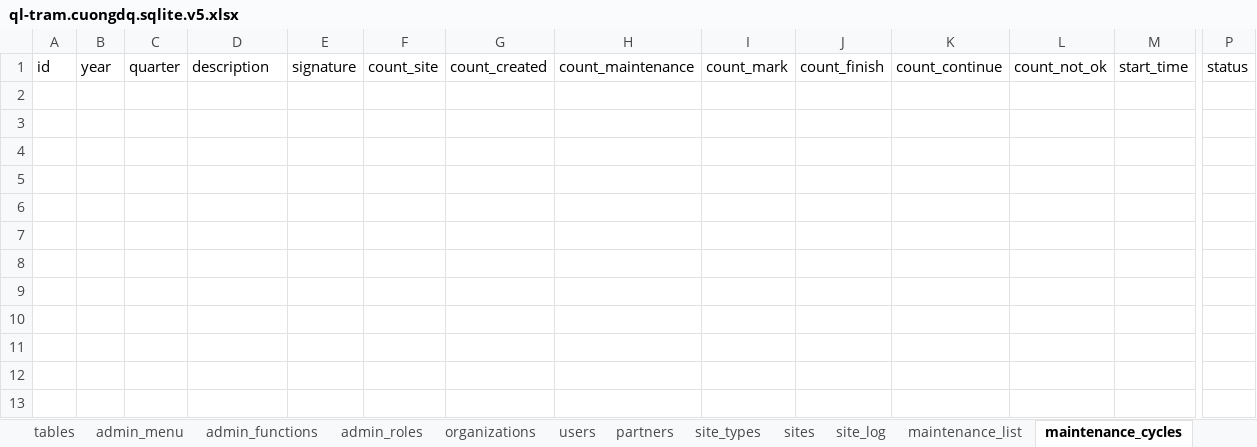
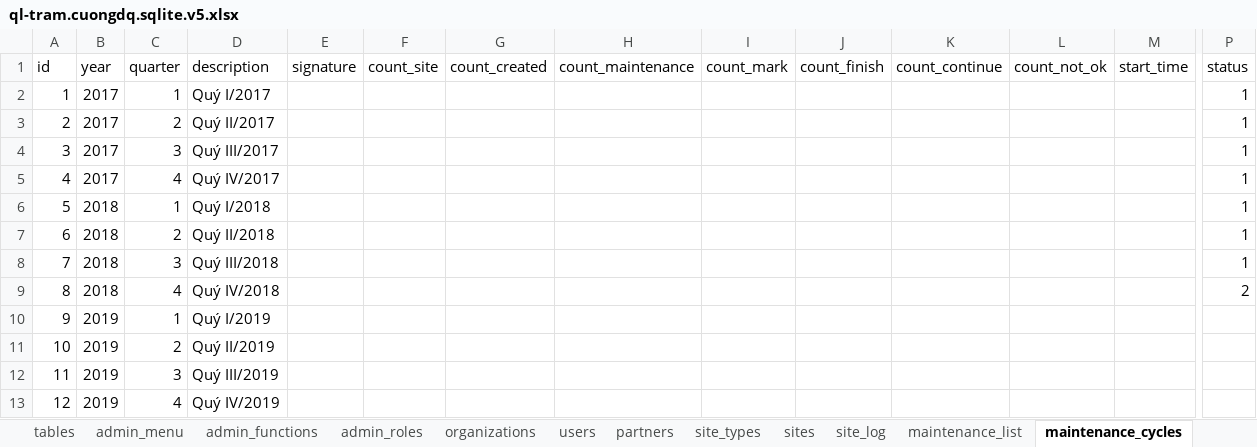
Before and after one commit to nvdinh185/node-display, an Excel workbook: db/excel/ql-tram.cuongdq.sqlite.v5.xlsx, sheet maintenance_cycles, drawn as a sheet; only a part is shown, gaps mark what is left out; values as stored, in another font and other column widths than the file's, no borders; rows hold the shown columns only; the diff names each change by its address in the sheet, - before the commit and + after, or states it on an @@ line.

Commit message:
update list site

```diff
--- a/db/excel/ql-tram.cuongdq.sqlite.v5.xlsx (sheet maintenance_cycles)
+++ b/db/excel/ql-tram.cuongdq.sqlite.v5.xlsx (sheet maintenance_cycles)
+row 2: 1 | 2017 | 1 | Quý I/2017 |  |  |  |  |  |  |  |  |  | 1
+row 3: 2 | 2017 | 2 | Quý II/2017 |  |  |  |  |  |  |  |  |  | 1
+row 4: 3 | 2017 | 3 | Quý III/2017 |  |  |  |  |  |  |  |  |  | 1
+row 5: 4 | 2017 | 4 | Quý IV/2017 |  |  |  |  |  |  |  |  |  | 1
+row 6: 5 | 2018 | 1 | Quý I/2018 |  |  |  |  |  |  |  |  |  | 1
+row 7: 6 | 2018 | 2 | Quý II/2018 |  |  |  |  |  |  |  |  |  | 1
+row 8: 7 | 2018 | 3 | Quý III/2018 |  |  |  |  |  |  |  |  |  | 1
+row 9: 8 | 2018 | 4 | Quý IV/2018 |  |  |  |  |  |  |  |  |  | 2
+row 10: 9 | 2019 | 1 | Quý I/2019
+row 11: 10 | 2019 | 2 | Quý II/2019
+row 12: 11 | 2019 | 3 | Quý III/2019
+row 13: 12 | 2019 | 4 | Quý IV/2019
```
Also changed, not shown: sheet users, sheet admin_roles, 12 other files.
